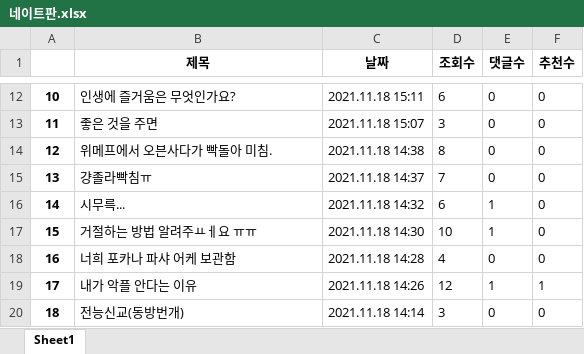
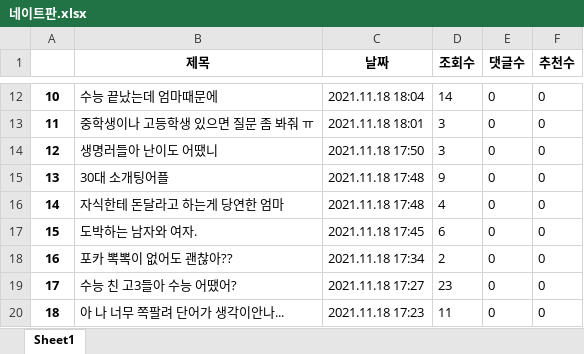
Before and after one commit to Insight-Sogang-Univ/Upennsolution_Project, an Excel workbook: data/네이트판.xlsx, sheet Sheet1, drawn as a sheet; only a part is shown, gaps mark what is left out; values as stored, in another font and other column widths than the file's, no borders; the diff covers the shown part only; the diff names each change by its address in the sheet, - before the commit and + after, or states it on an @@ line.

```diff
--- a/data/네이트판.xlsx (sheet Sheet1)
+++ b/data/네이트판.xlsx (sheet Sheet1)
-B12 (제목): 인생에 즐거움은 무엇인가요?
+B12 (제목): 수능 끝났는데 엄마때문에
-C12 (날짜): 2021.11.18 15:11
+C12 (날짜): 2021.11.18 18:04
-D12 (조회수): 6
+D12 (조회수): 14
-B13 (제목): 좋은 것을 주면
+B13 (제목): 중학생이나 고등학생 있으면 질문 좀 봐줘 ㅠ
-C13 (날짜): 2021.11.18 15:07
+C13 (날짜): 2021.11.18 18:01
-B14 (제목): 위메프에서 오븐사다가 빡돌아 미침.
+B14 (제목): 생명러들아 난이도 어땠니
-C14 (날짜): 2021.11.18 14:38
+C14 (날짜): 2021.11.18 17:50
-D14 (조회수): 8
+D14 (조회수): 3
-B15 (제목): 걍졸라빡침ㅠ
+B15 (제목): 30대 소개팅어플
-C15 (날짜): 2021.11.18 14:37
+C15 (날짜): 2021.11.18 17:48
-D15 (조회수): 7
+D15 (조회수): 9
-B16 (제목): 시무륵...
+B16 (제목): 자식한테 돈달라고 하는게 당연한 엄마
-C16 (날짜): 2021.11.18 14:32
+C16 (날짜): 2021.11.18 17:48
-D16 (조회수): 6
+D16 (조회수): 4
-E16:E17 (댓글수): 1
+E16:E17 (댓글수): 0
-B17 (제목): 거절하는 방법 알려주ㅛㅔ요 ㅠㅠ
+B17 (제목): 도박하는 남자와 여자.
-C17 (날짜): 2021.11.18 14:30
+C17 (날짜): 2021.11.18 17:45
-D17 (조회수): 10
+D17 (조회수): 6
-B18 (제목): 너희 포카나 파샤 어케 보관함
+B18 (제목): 포카 뽁뽁이 없어도 괜찮아??
-C18 (날짜): 2021.11.18 14:28
+C18 (날짜): 2021.11.18 17:34
-D18 (조회수): 4
+D18 (조회수): 2
-B19 (제목): 내가 악플 안다는 이유
+B19 (제목): 수능 친 고3들아 수능 어땠어?
-C19 (날짜): 2021.11.18 14:26
+C19 (날짜): 2021.11.18 17:27
-D19 (조회수): 12
+D19 (조회수): 23
-E19 (댓글수): 1
+E19 (댓글수): 0
-F19 (추천수): 1
+F19 (추천수): 0
-B20 (제목): 전능신교(동방번개)
+B20 (제목): 아 나 너무 쪽팔려 단어가 생각이안나...
-C20 (날짜): 2021.11.18 14:14
+C20 (날짜): 2021.11.18 17:23
-D20 (조회수): 3
+D20 (조회수): 11
```
Also changed, not shown: 884 edited cells elsewhere in this sheet, data/bullpen.xlsx, 2 other files.
